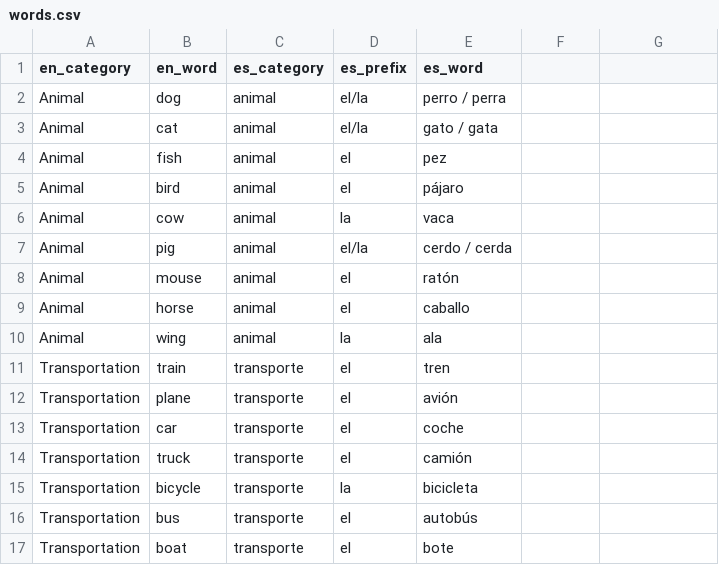
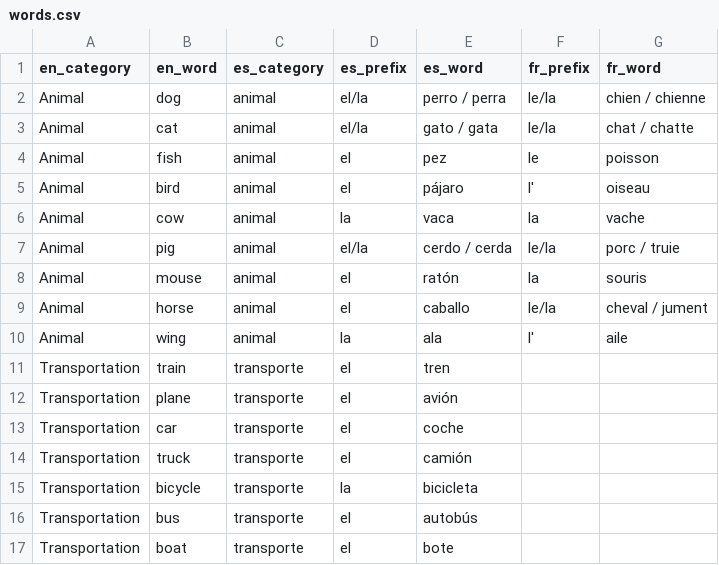
Before and after one commit to eobrain/mergi, a CSV file: data/words.csv, drawn as a sheet; only a part is shown.

```diff
--- a/data/words.csv
+++ b/data/words.csv
@@ -1,11 +1,11 @@
-en_category,en_word,es_category,es_prefix,es_word,
-Animal,dog,animal,el/la,perro / perra,
-Animal,cat,animal,el/la,gato / gata,
-Animal,fish,animal,el,pez,
-Animal,bird,animal,el,pájaro,
-Animal,cow,animal,la,vaca,
-Animal,pig,animal,el/la,cerdo / cerda,
-Animal,mouse,animal,el,ratón,
-Animal,horse,animal,el,caballo,
-Animal,wing,animal,la,ala,
+en_category,en_word,es_category,es_prefix,es_word,fr_prefix,fr_word,
+Animal,dog,animal,el/la,perro / perra,le/la,chien / chienne,
+Animal,cat,animal,el/la,gato / gata,le/la,chat / chatte,
+Animal,fish,animal,el,pez,le,poisson,
+Animal,bird,animal,el,pájaro,l',oiseau,
+Animal,cow,animal,la,vaca,la,vache,
+Animal,pig,animal,el/la,cerdo / cerda,le/la,porc / truie,
+Animal,mouse,animal,el,ratón,la,souris,
+Animal,horse,animal,el,caballo,le/la,cheval / jument,
+Animal,wing,animal,la,ala,l',aile,
 Transportation,train,transporte,el,tren,
```
Also changed, not shown: 11 other files.
